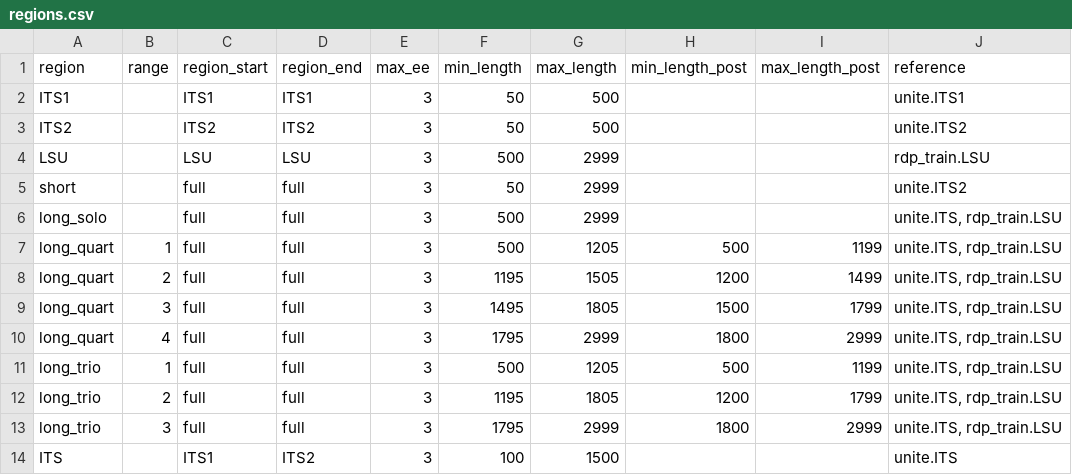
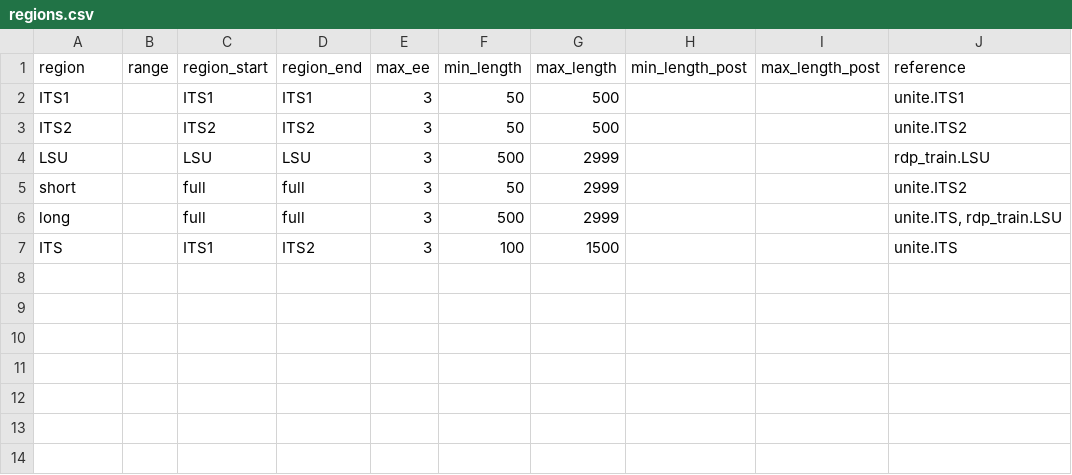
Before and after one commit to oueme-fungi/oueme-fungi-transect, a CSV file: config/regions.csv, drawn as a sheet.

```diff
--- a/config/regions.csv
+++ b/config/regions.csv
@@ -5,10 +5,3 @@ LSU,,LSU,LSU,3,500,2999,,,rdp_train.LSU
 short,,full,full,3,50,2999,,,unite.ITS2
-long_solo,,full,full,3,500,2999,,,"unite.ITS, rdp_train.LSU"
-long_quart,1,full,full,3,500,1205,500,1199,"unite.ITS, rdp_train.LSU"
-long_quart,2,full,full,3,1195,1505,1200,1499,"unite.ITS, rdp_train.LSU"
-long_quart,3,full,full,3,1495,1805,1500,1799,"unite.ITS, rdp_train.LSU"
-long_quart,4,full,full,3,1795,2999,1800,2999,"unite.ITS, rdp_train.LSU"
-long_trio,1,full,full,3,500,1205,500,1199,"unite.ITS, rdp_train.LSU"
-long_trio,2,full,full,3,1195,1805,1200,1799,"unite.ITS, rdp_train.LSU"
-long_trio,3,full,full,3,1795,2999,1800,2999,"unite.ITS, rdp_train.LSU"
+long,,full,full,3,500,2999,,,"unite.ITS, rdp_train.LSU"
 ITS,,ITS1,ITS2,3,100,1500,,,unite.ITS
```
Also changed, not shown: config/datasets.csv, 4 other files.
